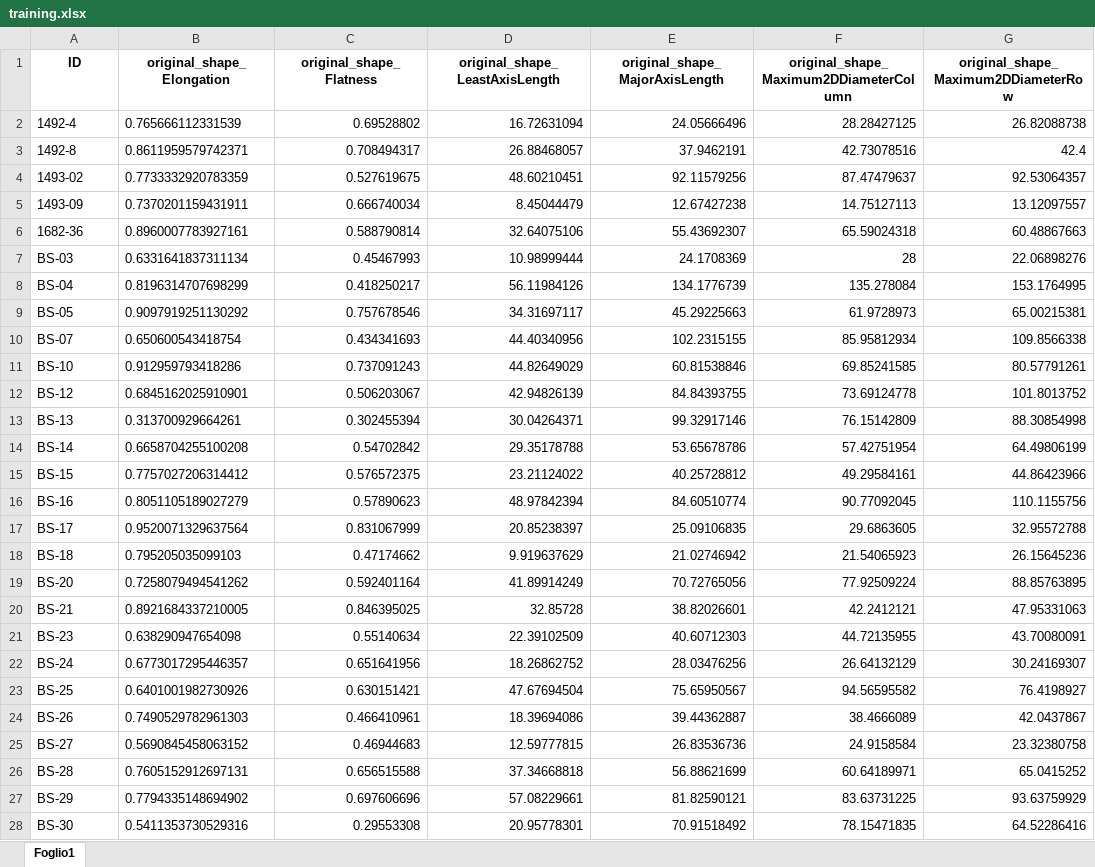
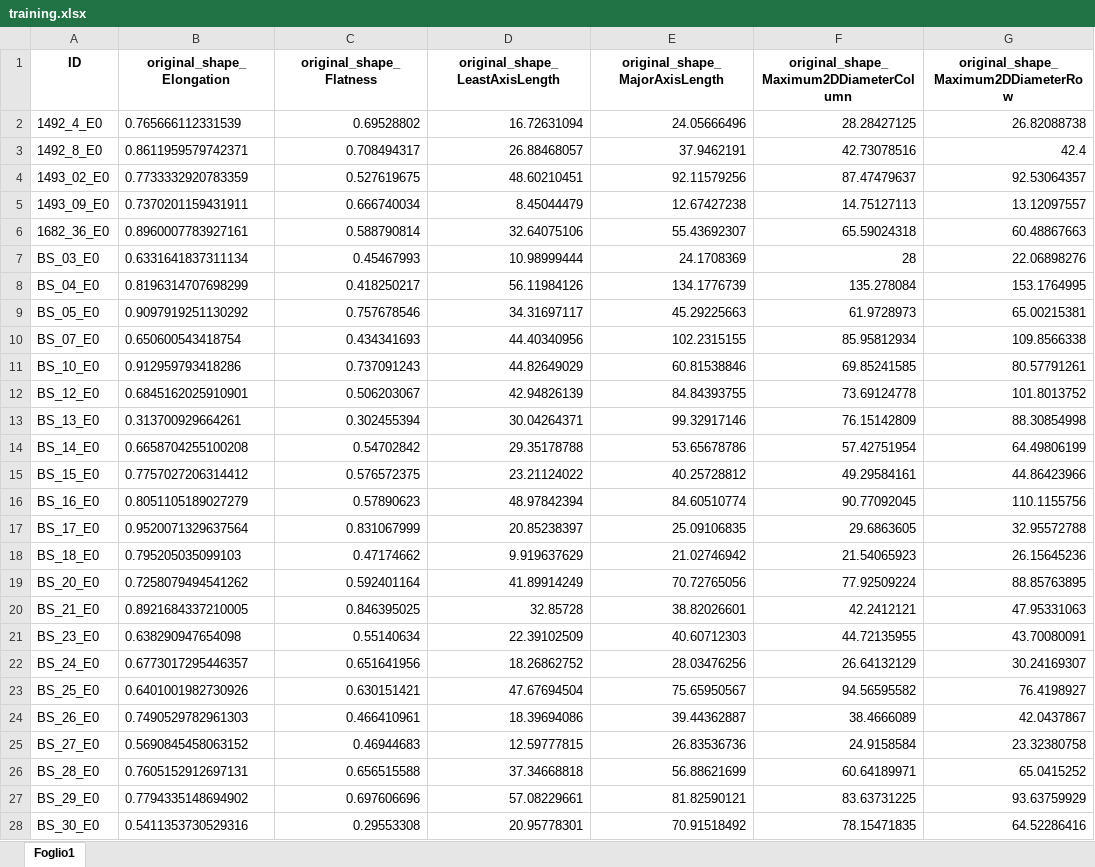
Before and after one commit to AgneseRT/ML_Exam, an Excel workbook: training.xlsx, sheet Foglio1, drawn as a sheet; only a part is shown; values as stored, in another font and other column widths than the file's, no borders; the diff covers the shown part only; the diff names each change by its address in the sheet, - before the commit and + after, or states it on an @@ line.

Commit message:
Add files via upload

```diff
--- a/training.xlsx (sheet Foglio1)
+++ b/training.xlsx (sheet Foglio1)
-A2 (ID): 1492-4
+A2 (ID): 1492_4_E0
-A3 (ID): 1492-8
+A3 (ID): 1492_8_E0
-A4 (ID): 1493-02
+A4 (ID): 1493_02_E0
-A5 (ID): 1493-09
+A5 (ID): 1493_09_E0
-A6 (ID): 1682-36
+A6 (ID): 1682_36_E0
-A7 (ID): BS-03
+A7 (ID): BS_03_E0
-A8 (ID): BS-04
+A8 (ID): BS_04_E0
-A9 (ID): BS-05
+A9 (ID): BS_05_E0
-A10 (ID): BS-07
+A10 (ID): BS_07_E0
-A11 (ID): BS-10
+A11 (ID): BS_10_E0
-A12 (ID): BS-12
+A12 (ID): BS_12_E0
-A13 (ID): BS-13
+A13 (ID): BS_13_E0
-A14 (ID): BS-14
+A14 (ID): BS_14_E0
-A15 (ID): BS-15
+A15 (ID): BS_15_E0
-A16 (ID): BS-16
+A16 (ID): BS_16_E0
-A17 (ID): BS-17
+A17 (ID): BS_17_E0
-A18 (ID): BS-18
+A18 (ID): BS_18_E0
-A19 (ID): BS-20
+A19 (ID): BS_20_E0
-A20 (ID): BS-21
+A20 (ID): BS_21_E0
-A21 (ID): BS-23
+A21 (ID): BS_23_E0
-A22 (ID): BS-24
+A22 (ID): BS_24_E0
-A23 (ID): BS-25
+A23 (ID): BS_25_E0
-A24 (ID): BS-26
+A24 (ID): BS_26_E0
-A25 (ID): BS-27
+A25 (ID): BS_27_E0
-A26 (ID): BS-28
+A26 (ID): BS_28_E0
-A27 (ID): BS-29
+A27 (ID): BS_29_E0
-A28 (ID): BS-30
+A28 (ID): BS_30_E0
```
Also changed, not shown: 16 removed rows and 106 edited cells elsewhere in this sheet.
